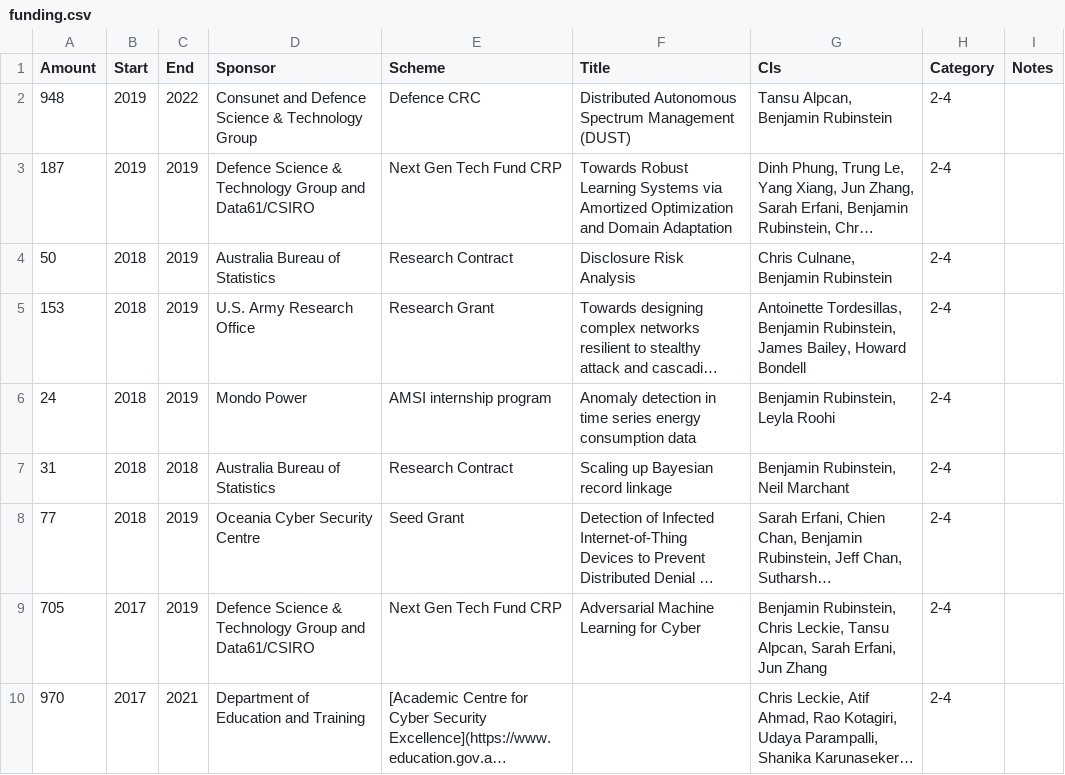
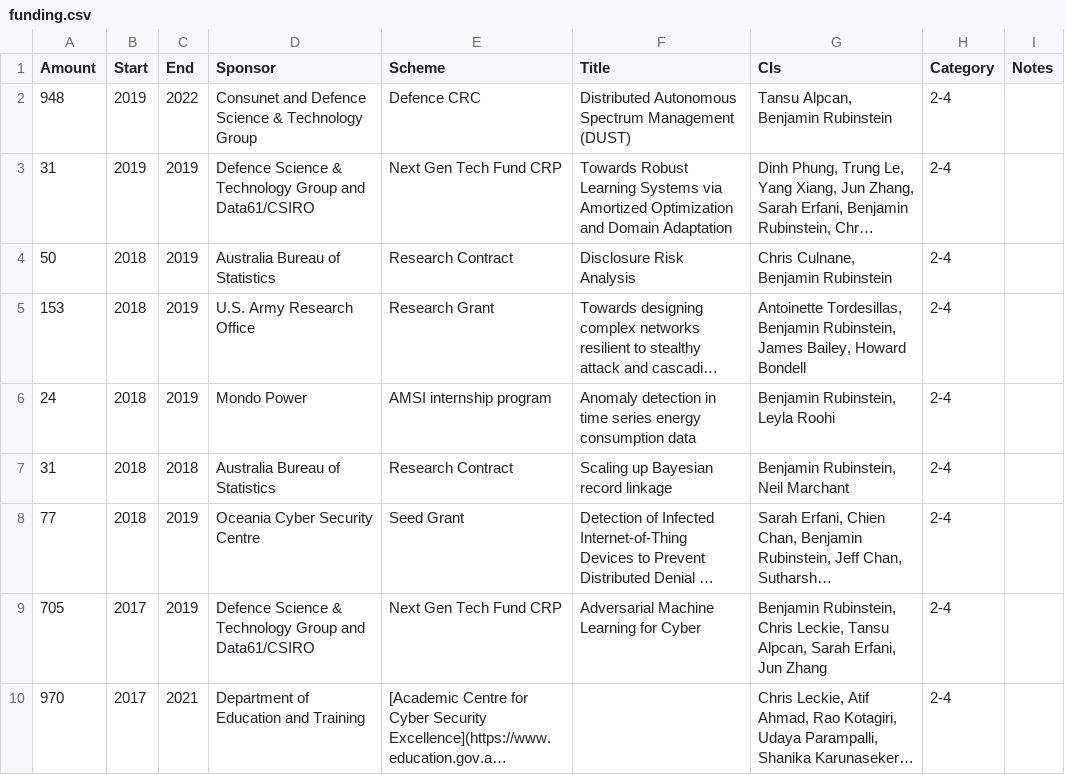
Before and after one commit to brubinstein/brubinstein.github.io, a CSV file: funding/funding.csv, drawn as a sheet; only a part is shown; long unchanged cells end in …; the diff names each change by its address in the sheet, - before the commit and + after, or states it on an @@ line.

Commit message:
funding/typo fixes

```diff
--- a/funding/funding.csv
+++ b/funding/funding.csv
-A3 (Amount): 187
+A3 (Amount): 31
```
Also changed, not shown: 2 other files.
